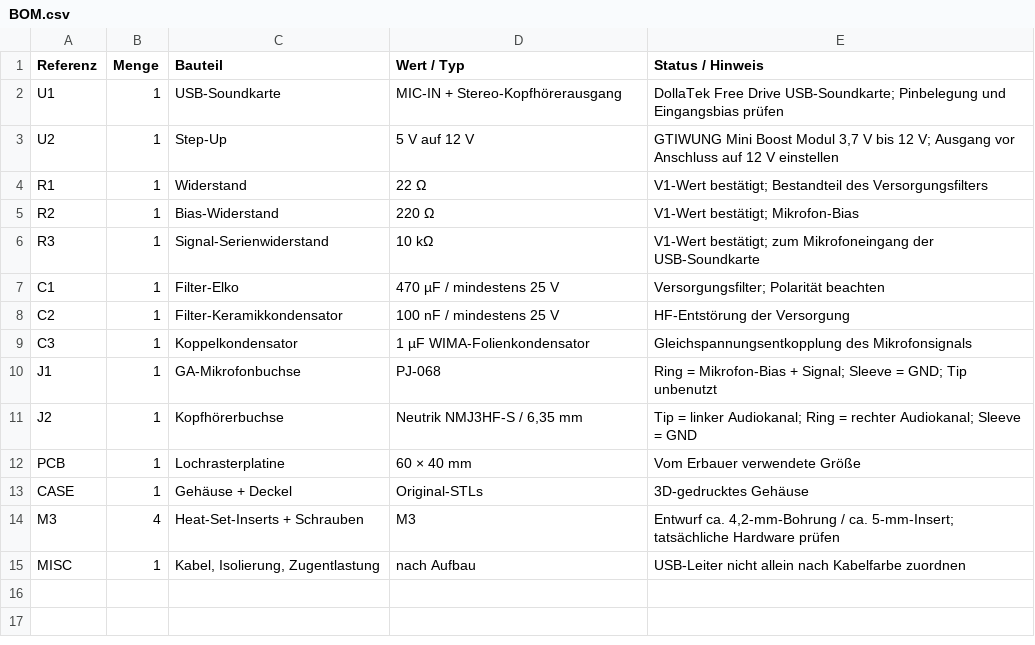
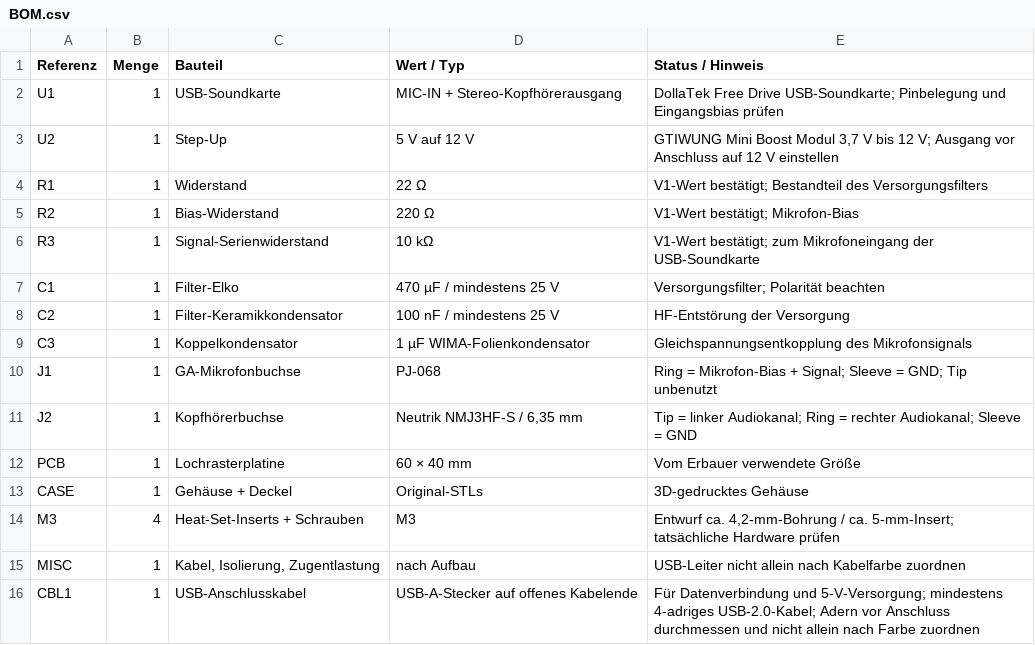
Before and after one commit to soso1999/GA-Headset-USB-Adapter-V1, a CSV file: hardware/BOM.csv, drawn as a sheet; the diff names each change by its address in the sheet, - before the commit and + after, or states it on an @@ line.

Commit message:
Add USB connection cable to BOM

```diff
--- a/hardware/BOM.csv
+++ b/hardware/BOM.csv
+row 16: CBL1 | 1 | USB-Anschlusskabel | USB-A-Stecker auf offenes Kabelende | Für Datenverbindung und 5-V-Versorgung; mindestens 4-adriges USB-2.0-Kabel; Adern vor Anschluss durchmessen und nicht allein nach Farbe zuordnen
```
